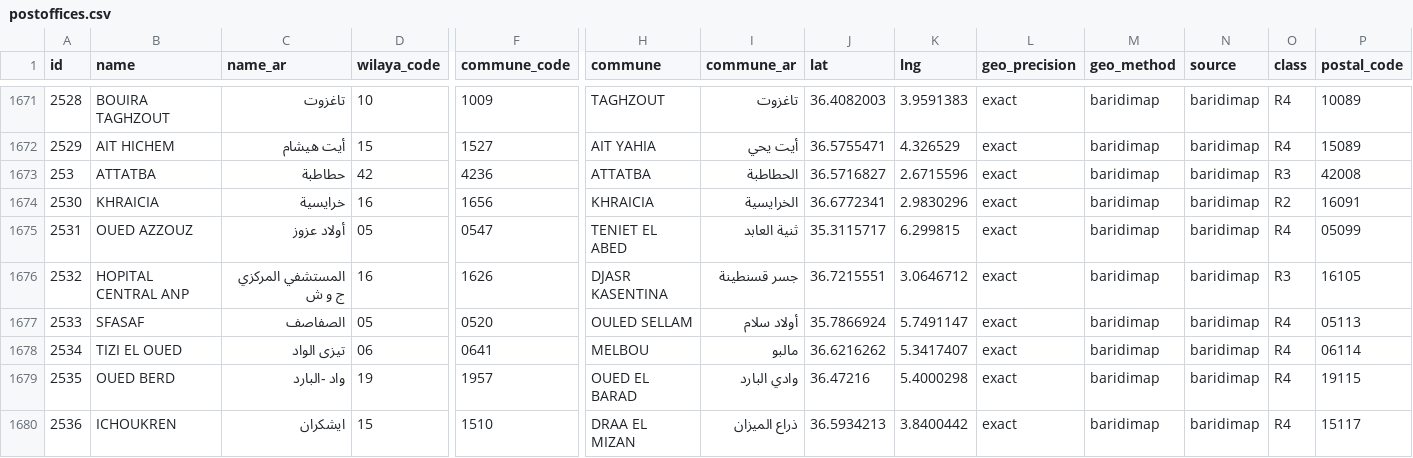
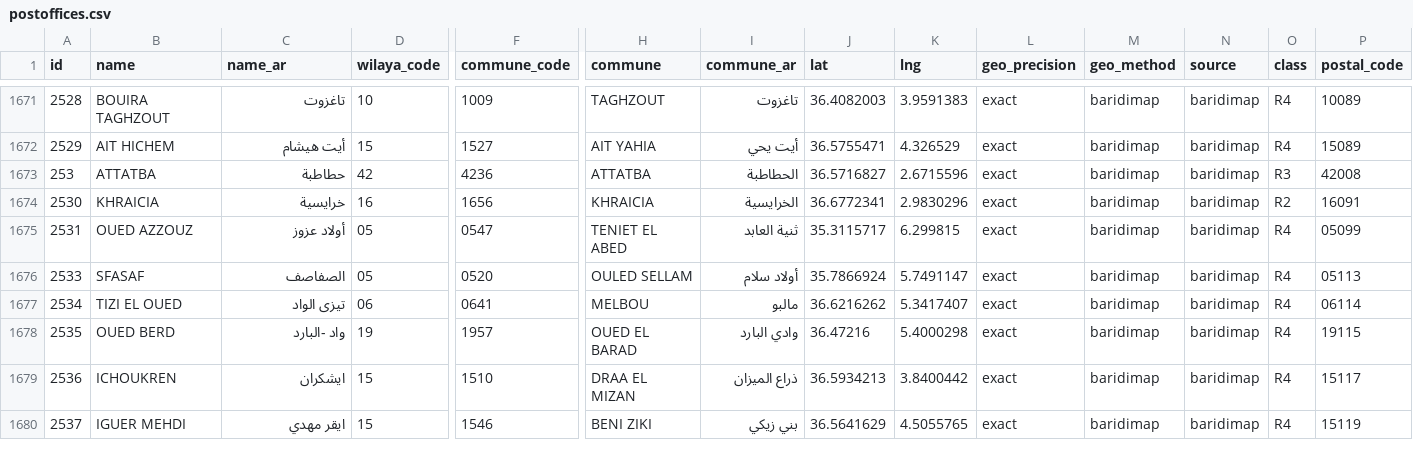
Before and after one commit to yasserstudio/geoalgeria, a CSV file: packages/dataset/data/poste/csv/postoffices.csv, drawn as a sheet; only a part is shown, gaps mark what is left out; the shorter side is filled out with more unchanged rows; rows hold the shown columns only; the diff names each change by its address in the sheet, - before the commit and + after, or states it on an @@ line.

Commit message:
feat(poste): remove military locations, retire their 2 ids
Owner decision of 2026-10-29: the project publishes no military location
anywhere. Office 2532 (HOPITAL CENTRAL ANP, inside the Ain Naadja central
military hospital) and ATM 13519 (ECOLE NAVAL, inside the naval school at
Mostaganem) leave the package. Both ids are reserved forever in
data/retired-ids.json and forward nowhere: the records are removed, not
merged. Office 404 (AHCENE ASKRI, a person's name) and every office whose
address only mentions the ANP or the gendarmerie are kept.

Applied through a new offline replay, `node scripts/fetch.mjs --cache`,
which re-emits from the records this package already ships instead of the
API. This package has no raw capture under sources/ and BaridiMap is
geo-blocked from outside Algeria, so the committed rows are the only replay
input there is, exactly as scripts/apply-overrides.mjs treats them: they
are v2 already, so the MIGRATIONS map is not applied a second time, and the
dates come from the committed metadata so a replay never stamps a
`retrieved` no request was made on. Proved first with an empty MILITARY_IDS:
the replay reproduced both trees byte for byte.

Diff against the previous release is exactly those two records plus the
derived counts: 3,907 post offices (from 3,908), 2,024 ATMs (from 2,025),
5,931 records, 5,910 geocoded. distinct_postal_codes reads 3,999 from 4,000
because 16105 was carried by that one office and by nothing else. The
dataset mirror is regenerated by the same run and stays byte-identical.

Counts refreshed in the package READMEs (en/fr/ar), the root README stats
table (en/fr/ar), the package description, the dataset JSON-LD, index.json
and the accuracy review. The #209 containment residual loses 2532 with its
record: record-exceptions.json regenerated (302 to 301) and the pinned
RESIDUAL in test/reform-stale-209.test.mjs updated with the reason.
The existing poste changeset is now a minor and opens with the Migration
note.

```diff
--- a/packages/dataset/data/poste/csv/postoffices.csv
+++ b/packages/dataset/data/poste/csv/postoffices.csv
-row 1676: 2532 | HOPITAL CENTRAL ANP | المستشفي المركزي ج و ش | 16 | 1626 | DJASR KASENTINA | جسر قسنطينة | 36.7215551 | 3.0646712 | exact | baridimap | baridimap | R3 | 16105
```
Also changed, not shown: packages/dataset/data/poste/csv/atms.csv, packages/poste/data/csv/atms.csv, 28 other files.
